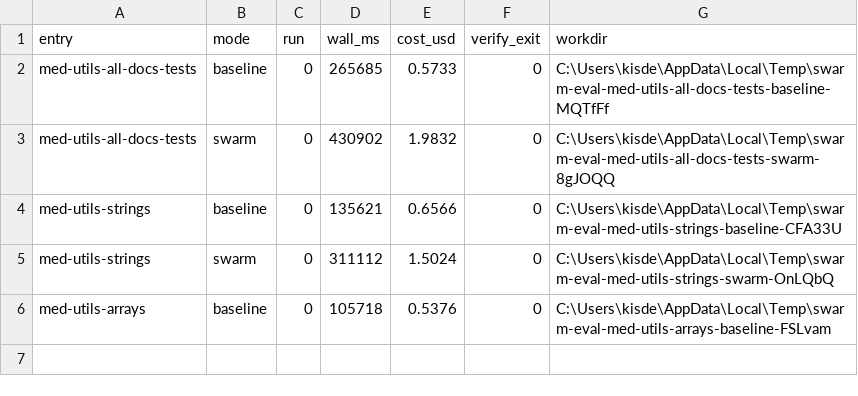
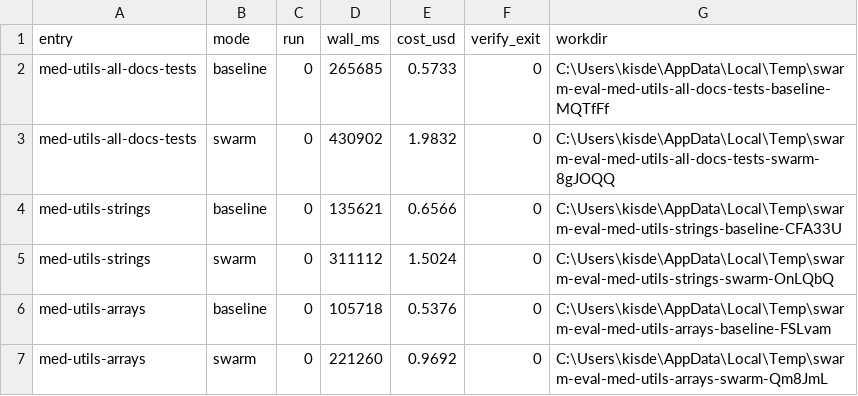
Before and after one commit to doanbactam/raven, a CSV file: eval-results/results-2026-04-29T09-49-15-705Z.csv, drawn as a sheet; the diff names each change by its address in the sheet, - before the commit and + after, or states it on an @@ line.

```diff
--- a/eval-results/results-2026-04-29T09-49-15-705Z.csv
+++ b/eval-results/results-2026-04-29T09-49-15-705Z.csv
+row 7: med-utils-arrays | swarm | 0 | 221260 | 0.9692 | 0 | C:\Users\kisde\AppData\Local\Temp\swarm-eval-med-utils-arrays-swarm-Qm8JmL
```
Also changed, not shown: 12 other files.
